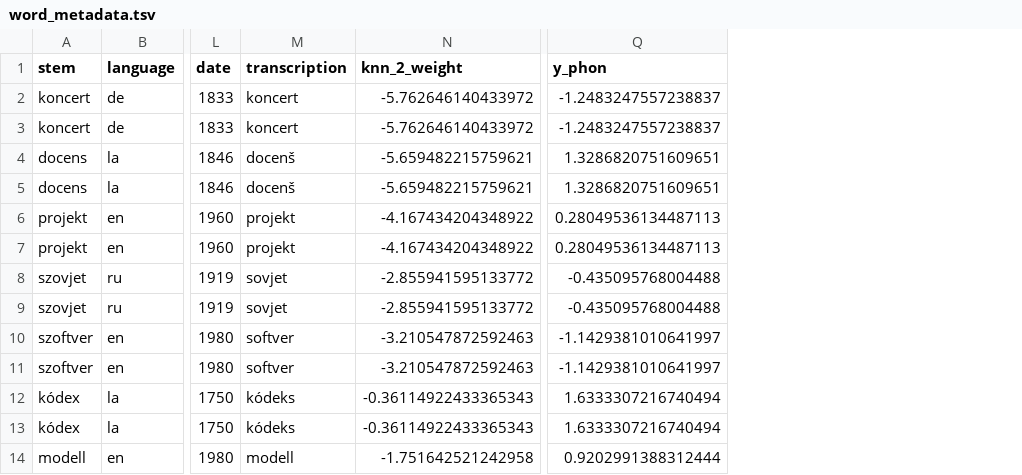
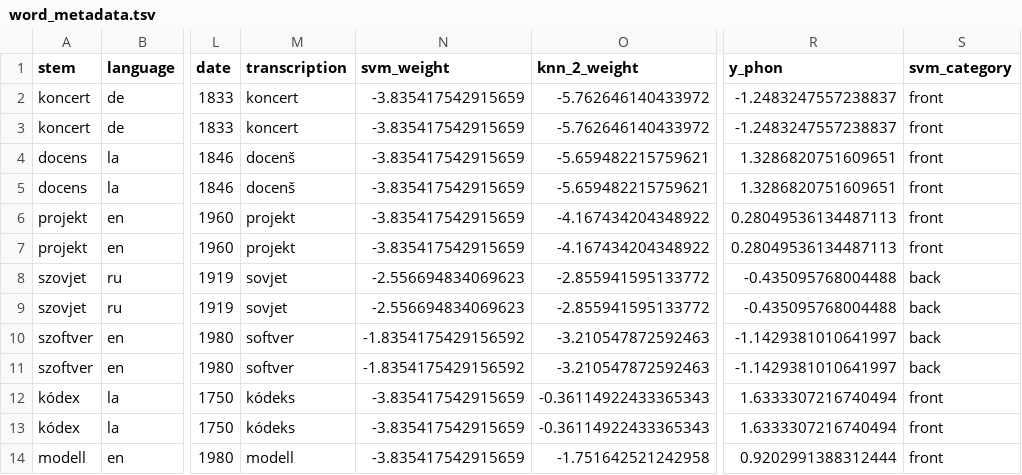
Before and after one commit to petyaracz/RaczRebrus2024cont, a TSV file: dat/word_metadata.tsv, drawn as a sheet; only a part is shown, gaps mark what is left out; the diff names each change by its address in the sheet, - before the commit and + after, or states it on an @@ line.

```diff
--- a/dat/word_metadata.tsv
+++ b/dat/word_metadata.tsv
+column N (svm_weight), rows 2-14: -3.835417542915659 | -3.835417542915659 | -3.835417542915659 | -3.835417542915659 | -3.835417542915659 | -3.835417542915659 | -2.556694834069623 | -2.556694834069623 | -1.8354175429156592 | -1.8354175429156592 | -3.835417542915659 | -3.835417542915659 | -3.835417542915659
+column S (svm_category), rows 2-14: front | front | front | front | front | front | back | back | back | back | front | front | front
```
Also changed, not shown: dat/stems_with_similarity.tsv, 6 other files.
